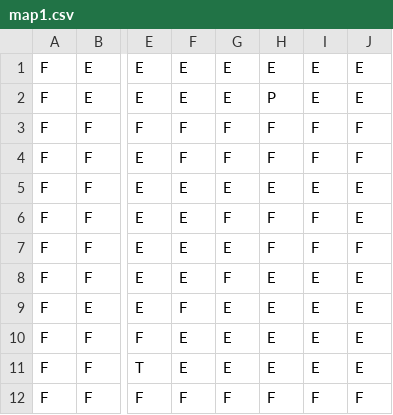
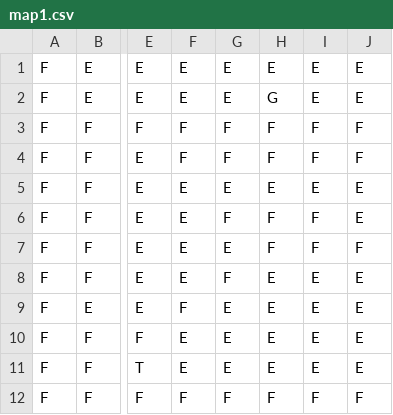
Before and after one commit to ldellisola/SecretSnowBros, a CSV file: SecretSnowBros/map1.csv, drawn as a sheet; only a part is shown, gaps mark what is left out; the diff names each change by its address in the sheet, - before the commit and + after, or states it on an @@ line.

```diff
--- a/SecretSnowBros/map1.csv
+++ b/SecretSnowBros/map1.csv
-H2: P
+H2: G
```
Also changed, not shown: 3 other files.
